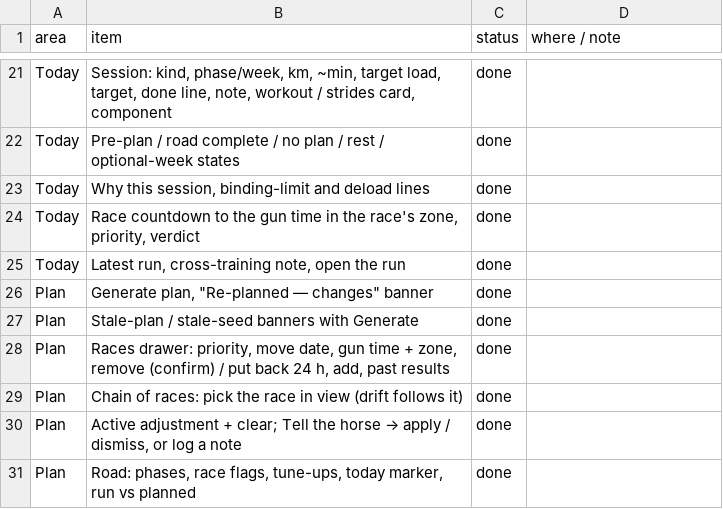
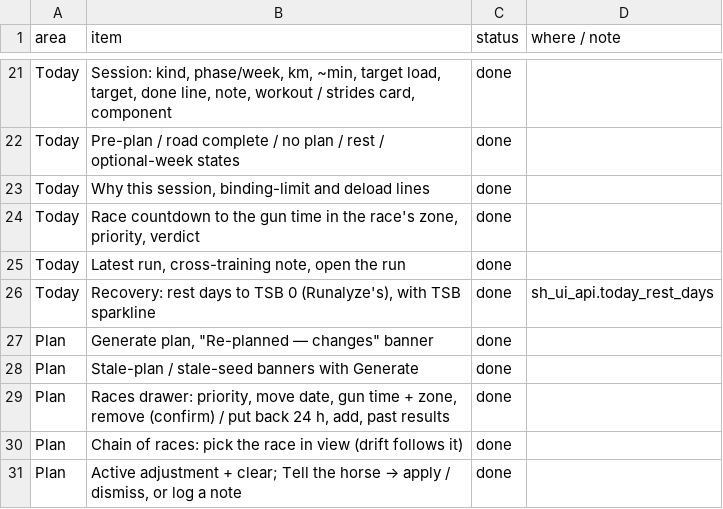
Before and after one commit to Andrel666/sparinghorse, a CSV file: ui/STATUS.csv, drawn as a sheet; only a part is shown, gaps mark what is left out; the shorter side is filled out with more unchanged rows; the diff names each change by its address in the sheet, - before the commit and + after, or states it on an @@ line.

```diff
--- a/ui/STATUS.csv
+++ b/ui/STATUS.csv
+row 26: Today | Recovery: rest days to TSB 0 (Runalyze's), with TSB sparkline | done | sh_ui_api.today_rest_days
```
Also changed, not shown: 5 other files.
